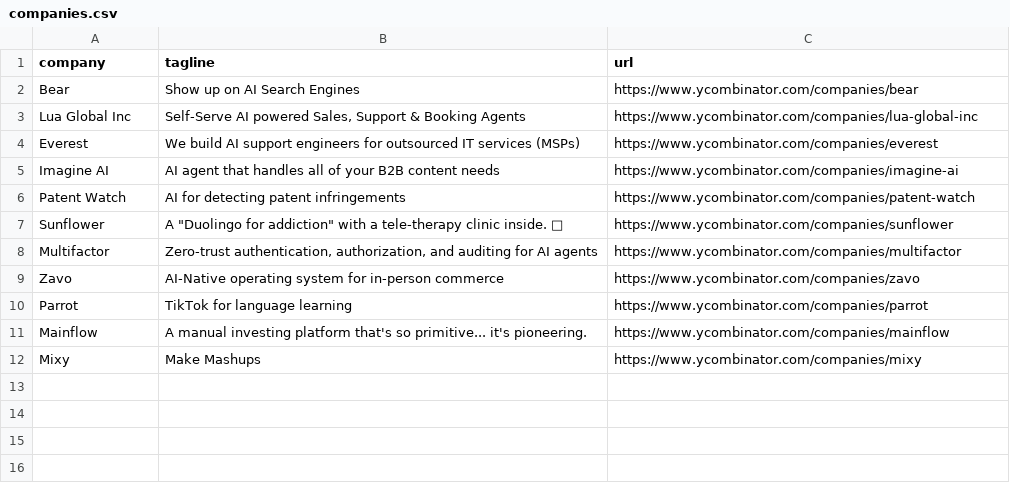
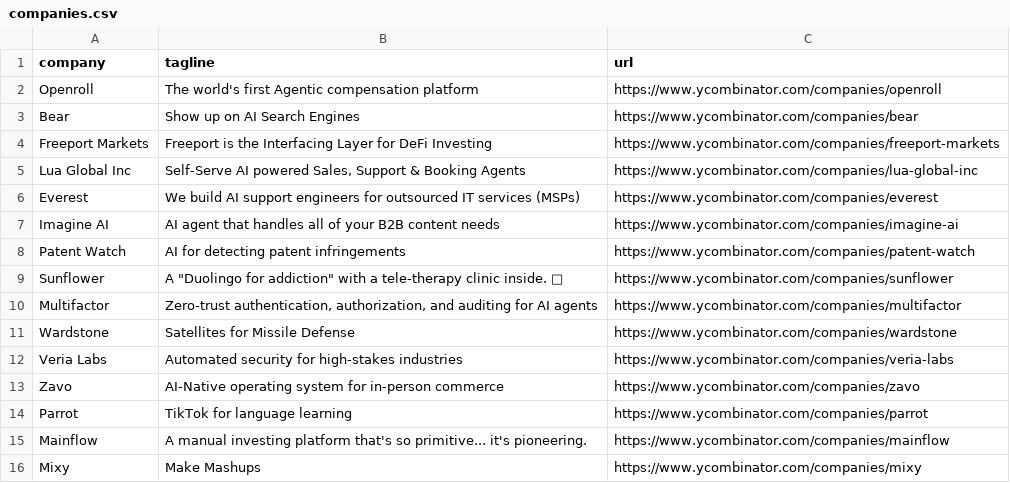
Before and after one commit to mcottle1/yc-updates, a CSV file: companies.csv, drawn as a sheet.

```diff
--- a/companies.csv
+++ b/companies.csv
@@ -1,3 +1,5 @@
 company,tagline,url
+Openroll,The world's first Agentic compensation platform,https://www.ycombinator.com/companies/openroll
 Bear,Show up on AI Search Engines,https://www.ycombinator.com/companies/bear
+Freeport Markets,Freeport is the Interfacing Layer for DeFi Investing,https://www.ycombinator.com/companies/freeport-markets
 Lua Global Inc,"Self-Serve AI powered Sales, Support & Booking Agents",https://www.ycombinator.com/companies/lua-global-inc
@@ -8,2 +10,4 @@ Sunflower,"A ""Duolingo for addiction"" with a tele-therapy clinic inside. 🌻"
 Multifactor,"Zero-trust authentication, authorization, and auditing for AI agents",https://www.ycombinator.com/companies/multifactor
+Wardstone,Satellites for Missile Defense,https://www.ycombinator.com/companies/wardstone
+Veria Labs,Automated security for high-stakes industries,https://www.ycombinator.com/companies/veria-labs
 Zavo,AI-Native operating system for in-person commerce,https://www.ycombinator.com/companies/zavo
```
